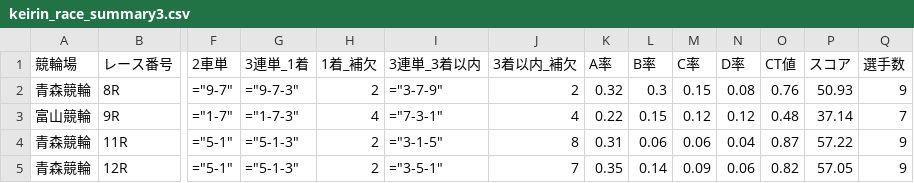
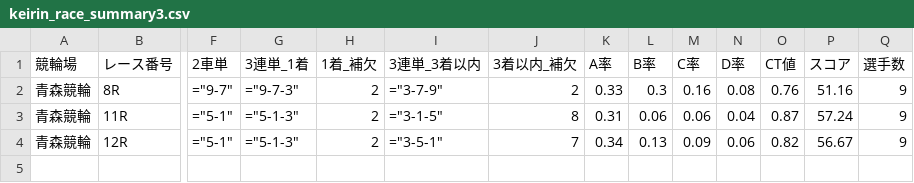
Before and after one commit to ama04149/keirin-ai, a CSV file: keirin_race_summary3.csv, drawn as a sheet; only a part is shown, gaps mark what is left out; removed rows and columns are numbered as before the commit, all else as after; rows hold the shown columns only; the diff names each change by its address in the sheet, - before the commit and + after, or states it on an @@ line.

Commit message:
Data update: 2025-09-22 17:03

```diff
--- a/keirin_race_summary3.csv
+++ b/keirin_race_summary3.csv
-K2 (A率): 0.32
+K2 (A率): 0.33
-M2 (C率): 0.15
+M2 (C率): 0.16
-P2 (スコア): 50.93
+P2 (スコア): 51.16
-row 3: 富山競輪 | 9R | ="1-7" | ="1-7-3" | 4 | ="7-3-1" | 4 | 0.22 | 0.15 | 0.12 | 0.12 | 0.48 | 37.14 | 7
-P3 (スコア): 57.22
+P3 (スコア): 57.24
-K4 (A率): 0.35
+K4 (A率): 0.34
-L4 (B率): 0.14
+L4 (B率): 0.13
-P4 (スコア): 57.05
+P4 (スコア): 56.67
```
Also changed, not shown: keirin_race_summary.csv, keirin_race_summary2.csv, 2 other files.
